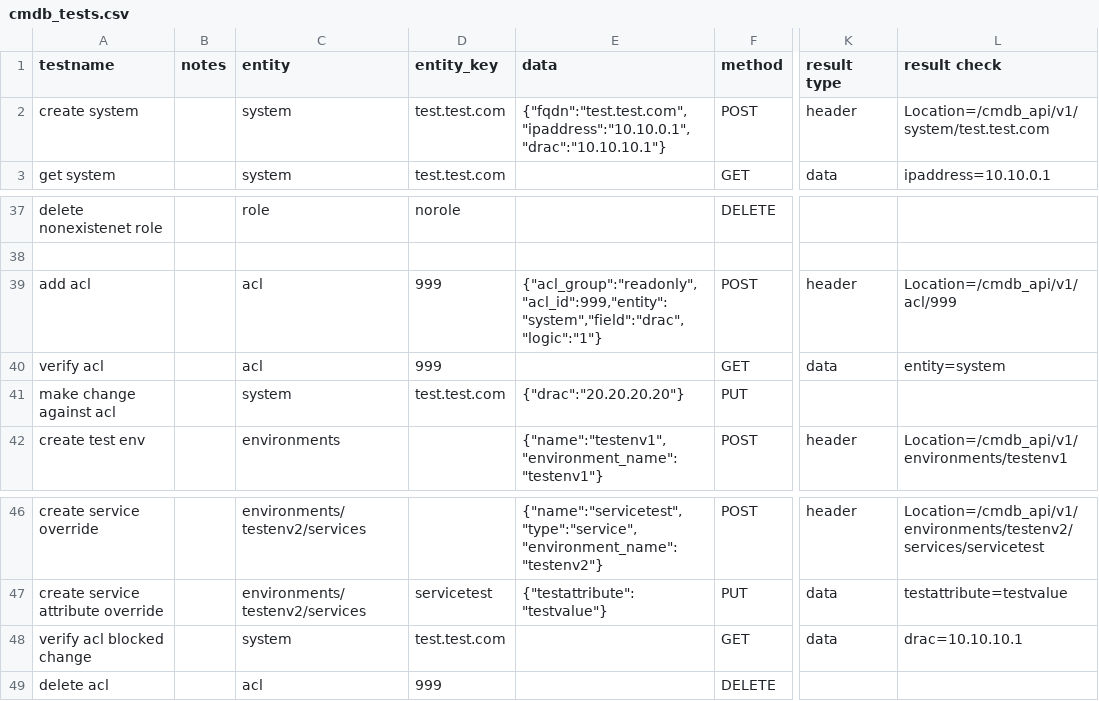
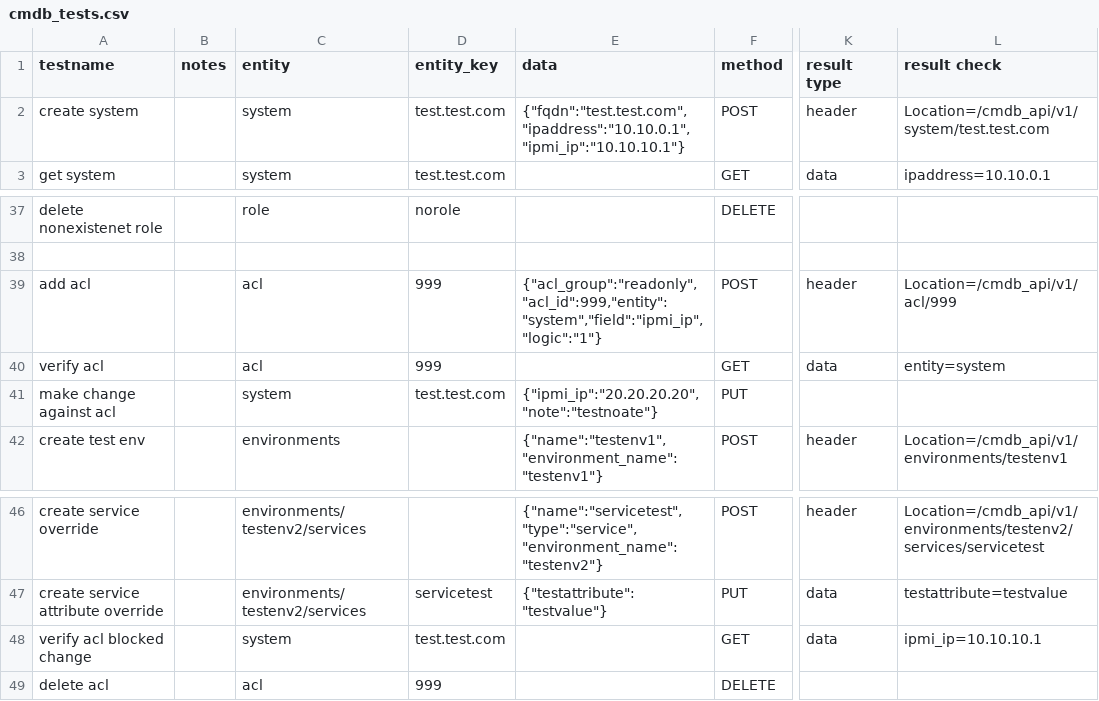
Before and after one commit to noms-ops/cmdb-api, a CSV file: cmdb_tests.csv, drawn as a sheet; only a part is shown, gaps mark what is left out; the diff names each change by its address in the sheet, - before the commit and + after, or states it on an @@ line.

Commit message:
OPS-11305 fixing tests to run clean with slightly different lexicon
Change-Id: Id3a7efb45e1c453fe3cb74ff21418f2b31257130

```diff
--- a/cmdb_tests.csv
+++ b/cmdb_tests.csv
-E2 (data): {"fqdn":"test.test.com","ipaddress":"10.10.0.1","drac":"10.10.10.1"}
+E2 (data): {"fqdn":"test.test.com","ipaddress":"10.10.0.1","ipmi_ip":"10.10.10.1"}
-E39 (data): {"acl_group":"readonly","acl_id":999,"entity":"system","field":"drac","logic":"1"}
+E39 (data): {"acl_group":"readonly","acl_id":999,"entity":"system","field":"ipmi_ip","logic":"1"}
-E41 (data): {"drac":"20.20.20.20"}
+E41 (data): {"ipmi_ip":"20.20.20.20","note":"testnoate"}
-L48 (result check): drac=10.10.10.1
+L48 (result check): ipmi_ip=10.10.10.1
```
Also changed, not shown: 1 other file.
